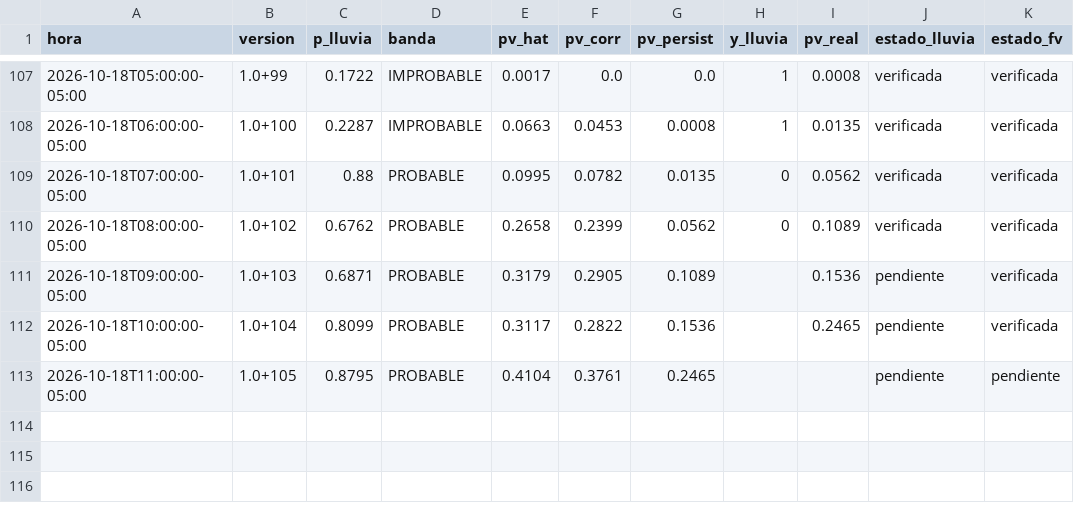
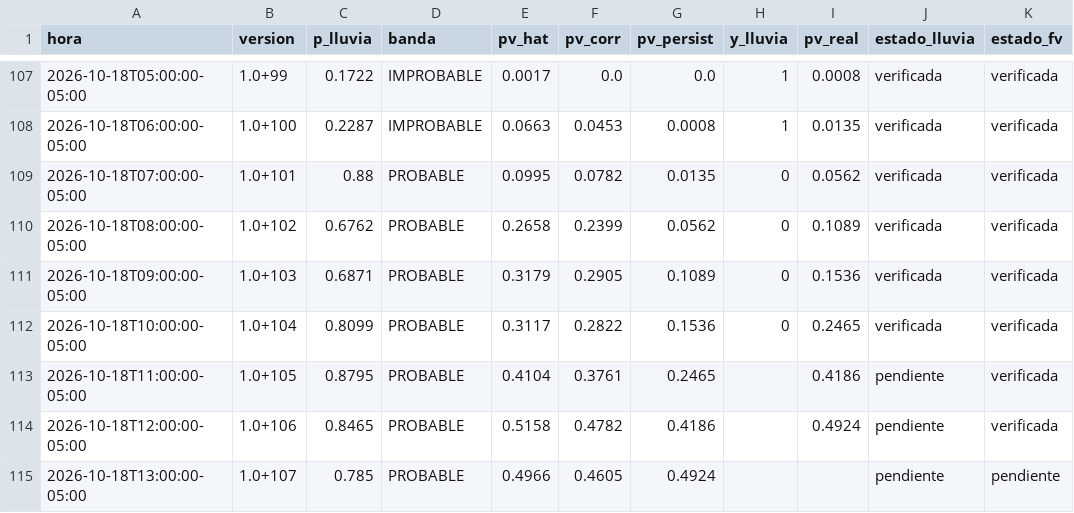
Before and after one commit to Andresp1412/estancioncita-aurea, a CSV file: data/predicciones.csv, drawn as a sheet; only a part is shown, gaps mark what is left out.

```diff
--- a/data/predicciones.csv
+++ b/data/predicciones.csv
@@ -110,4 +110,6 @@ hora,version,p_lluvia,banda,pv_hat,pv_corr,pv_persist,y_lluvia,pv_real,estado_ll
 2026-10-18T08:00:00-05:00,1.0+102,0.6762,PROBABLE,0.2658,0.2399,0.0562,0,0.1089,verificada,verificada
-2026-10-18T09:00:00-05:00,1.0+103,0.6871,PROBABLE,0.3179,0.2905,0.1089,,0.1536,pendiente,verificada
-2026-10-18T10:00:00-05:00,1.0+104,0.8099,PROBABLE,0.3117,0.2822,0.1536,,0.2465,pendiente,verificada
-2026-10-18T11:00:00-05:00,1.0+105,0.8795,PROBABLE,0.4104,0.3761,0.2465,,,pendiente,pendiente
+2026-10-18T09:00:00-05:00,1.0+103,0.6871,PROBABLE,0.3179,0.2905,0.1089,0,0.1536,verificada,verificada
+2026-10-18T10:00:00-05:00,1.0+104,0.8099,PROBABLE,0.3117,0.2822,0.1536,0,0.2465,verificada,verificada
+2026-10-18T11:00:00-05:00,1.0+105,0.8795,PROBABLE,0.4104,0.3761,0.2465,,0.4186,pendiente,verificada
+2026-10-18T12:00:00-05:00,1.0+106,0.8465,PROBABLE,0.5158,0.4782,0.4186,,0.4924,pendiente,verificada
+2026-10-18T13:00:00-05:00,1.0+107,0.785,PROBABLE,0.4966,0.4605,0.4924,,,pendiente,pendiente
```
Also changed, not shown: data/observaciones.csv, 4 other files.
